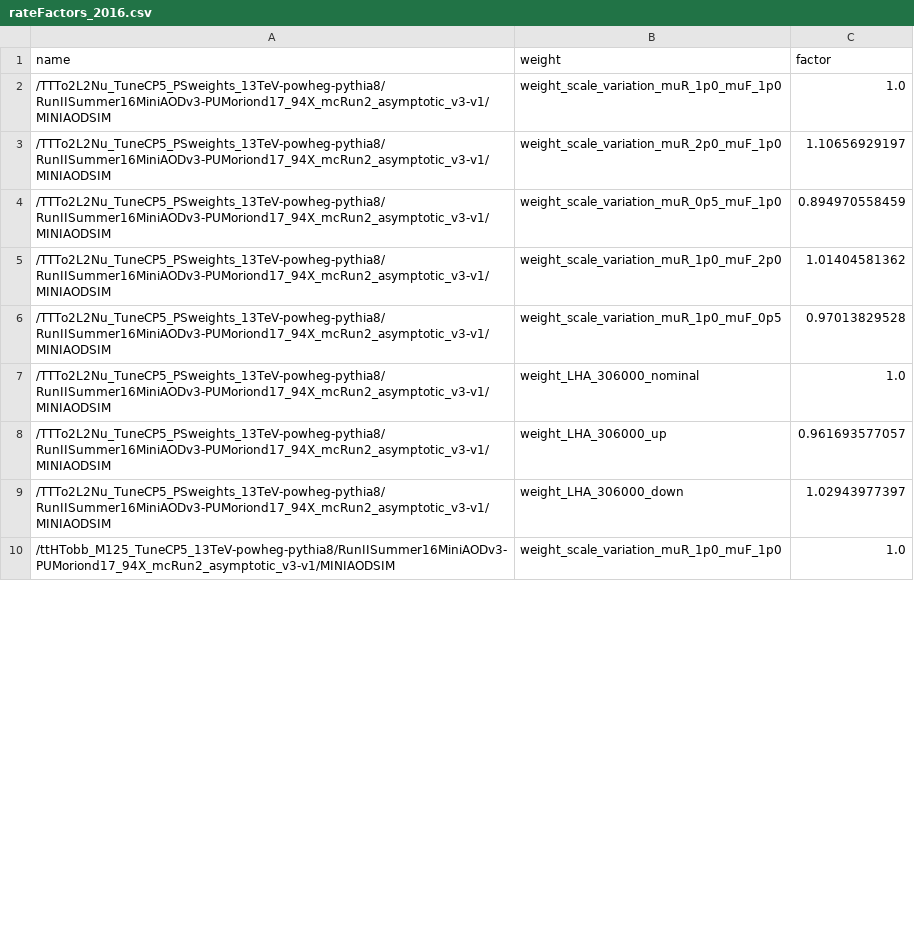
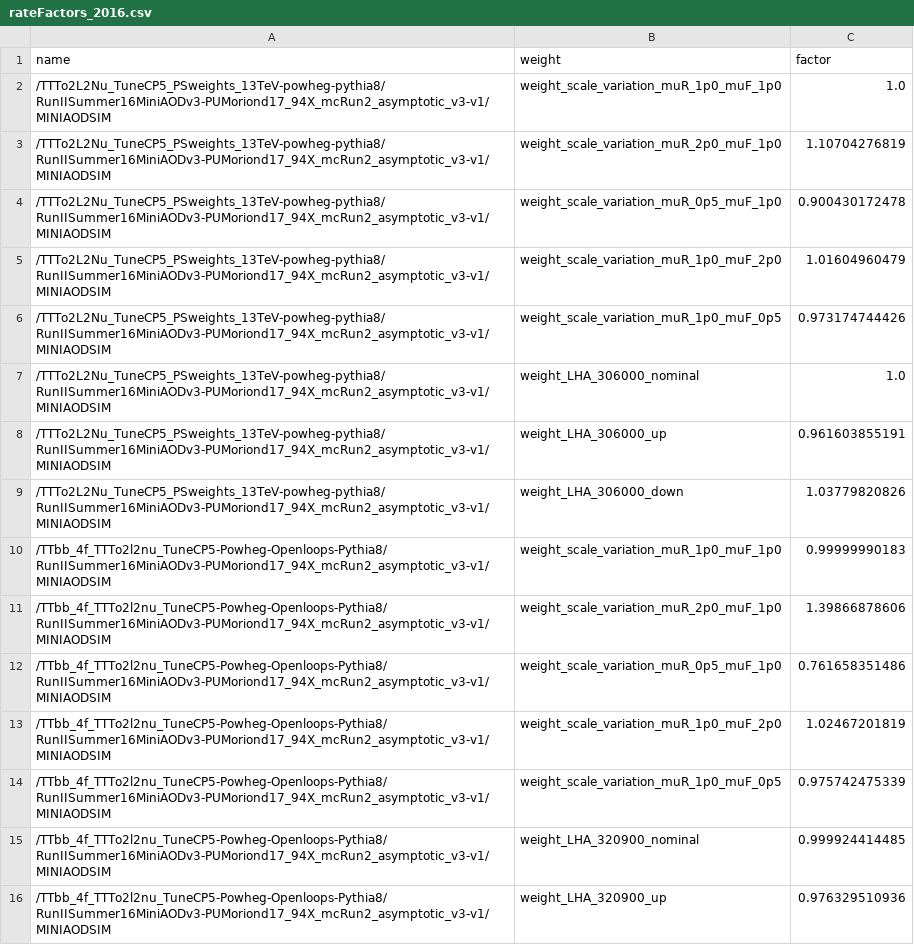
Before and after one commit to kit-cn-cms/pyroot-plotscripts, a CSV file: data/rateFactors/rateFactors_2016.csv, drawn as a sheet; only a part is shown; the shorter side is filled out with more unchanged rows; the diff covers the shown part only.

Commit message:
newly derived rate factors for all years

```diff
--- a/data/rateFactors/rateFactors_2016.csv
+++ b/data/rateFactors/rateFactors_2016.csv
@@ -2,8 +2,15 @@ name,weight,factor
 "/TTTo2L2Nu_TuneCP5_PSweights_13TeV-powheg-pythia8/RunIISummer16MiniAODv3-PUMoriond17_94X_mcRun2_asymptotic_v3-v1/MINIAODSIM",weight_scale_variation_muR_1p0_muF_1p0,1.0
-"/TTTo2L2Nu_TuneCP5_PSweights_13TeV-powheg-pythia8/RunIISummer16MiniAODv3-PUMoriond17_94X_mcRun2_asymptotic_v3-v1/MINIAODSIM",weight_scale_variation_muR_2p0_muF_1p0,1.10656929197
-"/TTTo2L2Nu_TuneCP5_PSweights_13TeV-powheg-pythia8/RunIISummer16MiniAODv3-PUMoriond17_94X_mcRun2_asymptotic_v3-v1/MINIAODSIM",weight_scale_variation_muR_0p5_muF_1p0,0.894970558459
-"/TTTo2L2Nu_TuneCP5_PSweights_13TeV-powheg-pythia8/RunIISummer16MiniAODv3-PUMoriond17_94X_mcRun2_asymptotic_v3-v1/MINIAODSIM",weight_scale_variation_muR_1p0_muF_2p0,1.01404581362
-"/TTTo2L2Nu_TuneCP5_PSweights_13TeV-powheg-pythia8/RunIISummer16MiniAODv3-PUMoriond17_94X_mcRun2_asymptotic_v3-v1/MINIAODSIM",weight_scale_variation_muR_1p0_muF_0p5,0.97013829528
+"/TTTo2L2Nu_TuneCP5_PSweights_13TeV-powheg-pythia8/RunIISummer16MiniAODv3-PUMoriond17_94X_mcRun2_asymptotic_v3-v1/MINIAODSIM",weight_scale_variation_muR_2p0_muF_1p0,1.10704276819
+"/TTTo2L2Nu_TuneCP5_PSweights_13TeV-powheg-pythia8/RunIISummer16MiniAODv3-PUMoriond17_94X_mcRun2_asymptotic_v3-v1/MINIAODSIM",weight_scale_variation_muR_0p5_muF_1p0,0.900430172478
+"/TTTo2L2Nu_TuneCP5_PSweights_13TeV-powheg-pythia8/RunIISummer16MiniAODv3-PUMoriond17_94X_mcRun2_asymptotic_v3-v1/MINIAODSIM",weight_scale_variation_muR_1p0_muF_2p0,1.01604960479
+"/TTTo2L2Nu_TuneCP5_PSweights_13TeV-powheg-pythia8/RunIISummer16MiniAODv3-PUMoriond17_94X_mcRun2_asymptotic_v3-v1/MINIAODSIM",weight_scale_variation_muR_1p0_muF_0p5,0.973174744426
 "/TTTo2L2Nu_TuneCP5_PSweights_13TeV-powheg-pythia8/RunIISummer16MiniAODv3-PUMoriond17_94X_mcRun2_asymptotic_v3-v1/MINIAODSIM",weight_LHA_306000_nominal,1.0
-"/TTTo2L2Nu_TuneCP5_PSweights_13TeV-powheg-pythia8/RunIISummer16MiniAODv3-PUMoriond17_94X_mcRun2_asymptotic_v3-v1/MINIAODSIM",weight_LHA_306000_up,0.961693577057
-"/TTTo2L2Nu_TuneCP5_PSweights_13TeV-powheg-pythia8/RunIISummer16MiniAODv3-PUMoriond17_94X_mcRun2_asymptotic_v3-v1/MINIAODSIM",weight_LHA_306000_down,1.02943977397
+"/TTTo2L2Nu_TuneCP5_PSweights_13TeV-powheg-pythia8/RunIISummer16MiniAODv3-PUMoriond17_94X_mcRun2_asymptotic_v3-v1/MINIAODSIM",weight_LHA_306000_up,0.961603855191
+"/TTTo2L2Nu_TuneCP5_PSweights_13TeV-powheg-pythia8/RunIISummer16MiniAODv3-PUMoriond17_94X_mcRun2_asymptotic_v3-v1/MINIAODSIM",weight_LHA_306000_down,1.03779820826
+"/TTbb_4f_TTTo2l2nu_TuneCP5-Powheg-Openloops-Pythia8/RunIISummer16MiniAODv3-PUMoriond17_94X_mcRun2_asymptotic_v3-v1/MINIAODSIM",weight_scale_variation_muR_1p0_muF_1p0,0.99999990183
+"/TTbb_4f_TTTo2l2nu_TuneCP5-Powheg-Openloops-Pythia8/RunIISummer16MiniAODv3-PUMoriond17_94X_mcRun2_asymptotic_v3-v1/MINIAODSIM",weight_scale_variation_muR_2p0_muF_1p0,1.39866878606
+"/TTbb_4f_TTTo2l2nu_TuneCP5-Powheg-Openloops-Pythia8/RunIISummer16MiniAODv3-PUMoriond17_94X_mcRun2_asymptotic_v3-v1/MINIAODSIM",weight_scale_variation_muR_0p5_muF_1p0,0.761658351486
+"/TTbb_4f_TTTo2l2nu_TuneCP5-Powheg-Openloops-Pythia8/RunIISummer16MiniAODv3-PUMoriond17_94X_mcRun2_asymptotic_v3-v1/MINIAODSIM",weight_scale_variation_muR_1p0_muF_2p0,1.02467201819
+"/TTbb_4f_TTTo2l2nu_TuneCP5-Powheg-Openloops-Pythia8/RunIISummer16MiniAODv3-PUMoriond17_94X_mcRun2_asymptotic_v3-v1/MINIAODSIM",weight_scale_variation_muR_1p0_muF_0p5,0.975742475339
+"/TTbb_4f_TTTo2l2nu_TuneCP5-Powheg-Openloops-Pythia8/RunIISummer16MiniAODv3-PUMoriond17_94X_mcRun2_asymptotic_v3-v1/MINIAODSIM",weight_LHA_320900_nominal,0.999924414485
+"/TTbb_4f_TTTo2l2nu_TuneCP5-Powheg-Openloops-Pythia8/RunIISummer16MiniAODv3-PUMoriond17_94X_mcRun2_asymptotic_v3-v1/MINIAODSIM",weight_LHA_320900_up,0.976329510936
```
Also changed, not shown: 9 added rows and 30 edited cells elsewhere in this file, data/rateFactors/rateFactors_2018.csv, 1 other file.
